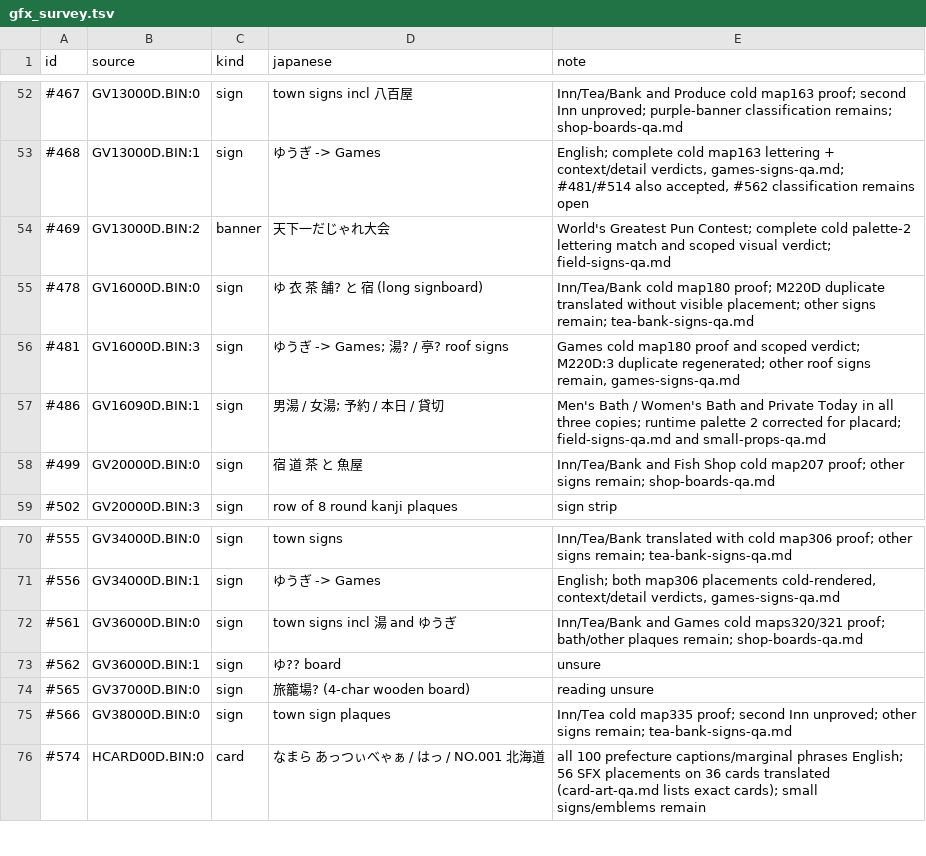
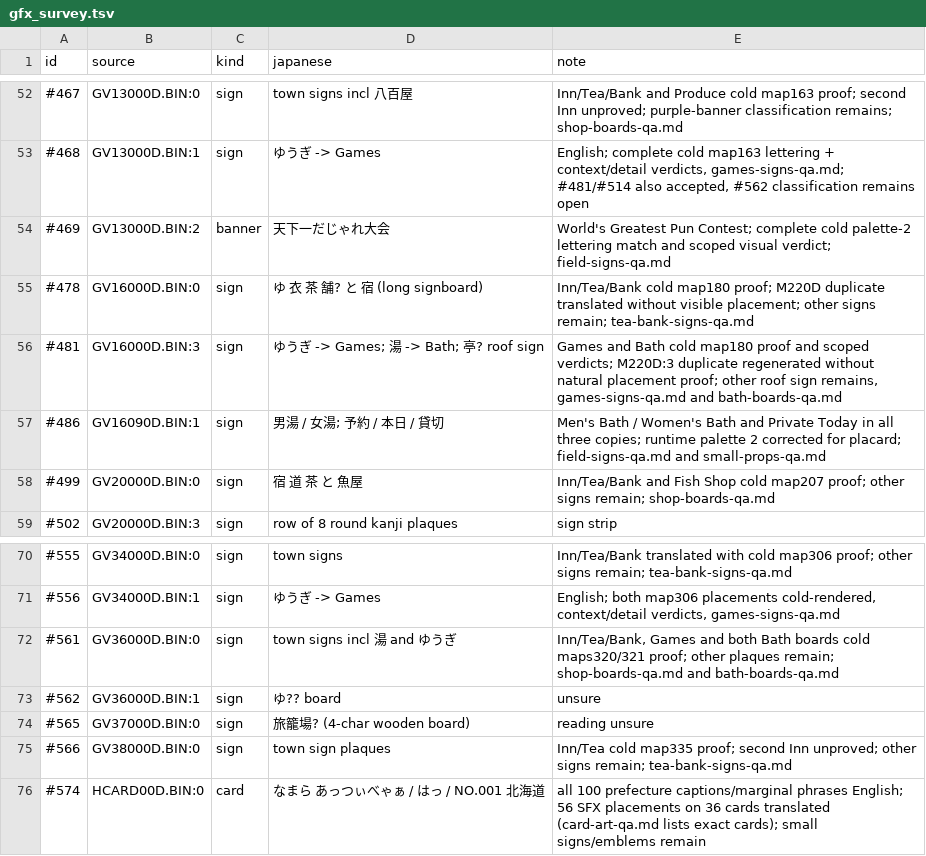
Before and after one commit to minhnhattonthat/momotarou-matsuri-ishikawa-rokuemon-no-maki-en, a TSV file: docs/re/gfx_survey.tsv, drawn as a sheet; only a part is shown, gaps mark what is left out.

Commit message:
Translate bath roof plaques with five cold placement checks

```diff
--- a/docs/re/gfx_survey.tsv
+++ b/docs/re/gfx_survey.tsv
@@ -55,3 +55,3 @@ id	source	kind	japanese	note
 #478	GV16000D.BIN:0	sign	ゆ 衣 茶 舗? と 宿 (long signboard)	Inn/Tea/Bank cold map180 proof; M220D duplicate translated without visible placement; other signs remain; tea-bank-signs-qa.md
-#481	GV16000D.BIN:3	sign	ゆうぎ -> Games; 湯? / 亭? roof signs	Games cold map180 proof and scoped verdict; M220D:3 duplicate regenerated; other roof signs remain, games-signs-qa.md
+#481	GV16000D.BIN:3	sign	ゆうぎ -> Games; 湯 -> Bath; 亭? roof sign	Games and Bath cold map180 proof and scoped verdicts; M220D:3 duplicate regenerated without natural placement proof; other roof sign remains, games-signs-qa.md and bath-boards-qa.md
 #486	GV16090D.BIN:1	sign	男湯 / 女湯; 予約 / 本日 / 貸切	Men's Bath / Women's Bath and Private Today in all three copies; runtime palette 2 corrected for placard; field-signs-qa.md and small-props-qa.md
@@ -71,3 +71,3 @@ id	source	kind	japanese	note
 #556	GV34000D.BIN:1	sign	ゆうぎ -> Games	English; both map306 placements cold-rendered, context/detail verdicts, games-signs-qa.md
-#561	GV36000D.BIN:0	sign	town signs incl 湯 and ゆうぎ	Inn/Tea/Bank and Games cold maps320/321 proof; bath/other plaques remain; shop-boards-qa.md
+#561	GV36000D.BIN:0	sign	town signs incl 湯 and ゆうぎ	Inn/Tea/Bank, Games and both Bath boards cold maps320/321 proof; other plaques remain; shop-boards-qa.md and bath-boards-qa.md
 #562	GV36000D.BIN:1	sign	ゆ?? board	unsure
```
Also changed, not shown: 12 other files.
